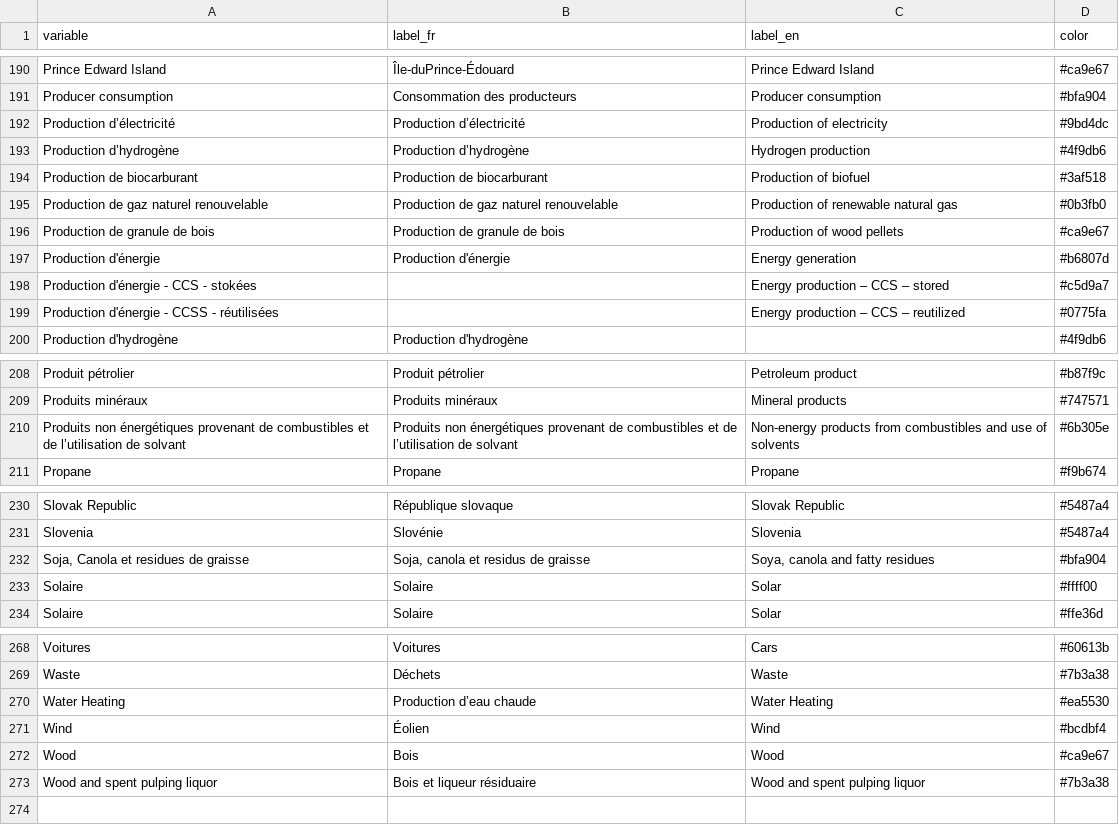
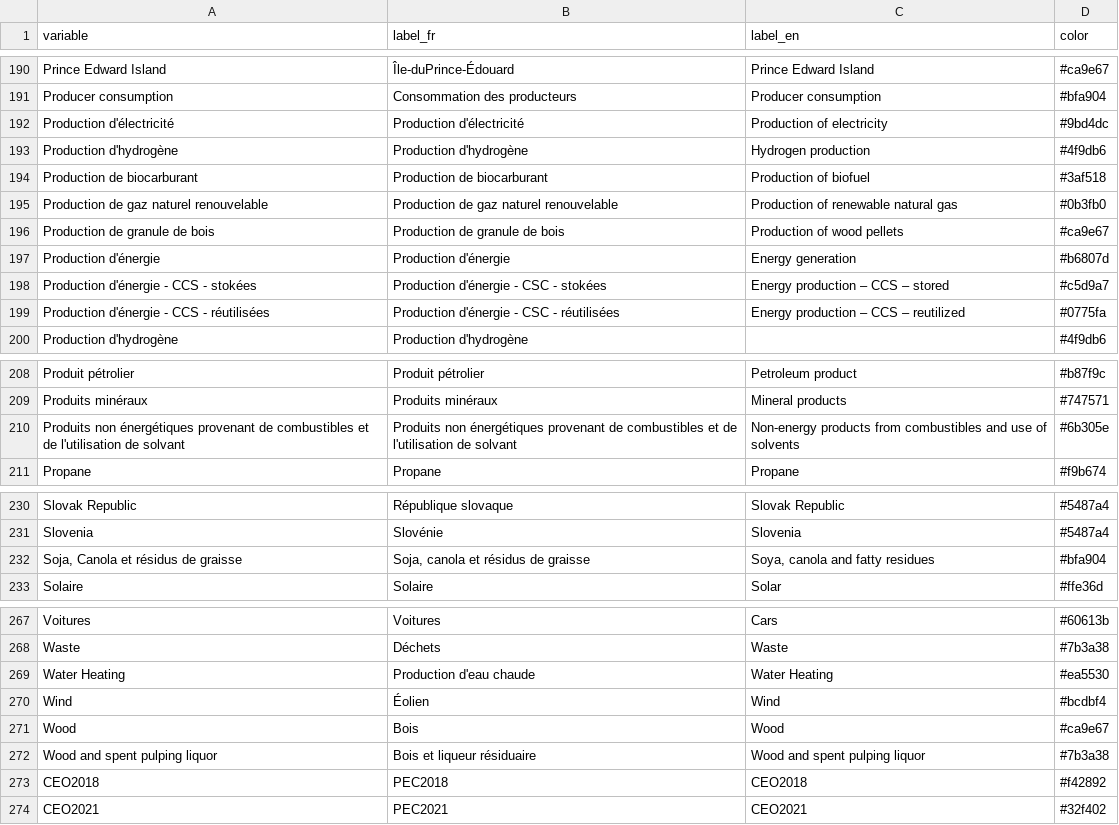
Before and after one commit to ikamyx/CanadianEnergyOutlook, a CSV file: data/colors.csv, drawn as a sheet; only a part is shown, gaps mark what is left out; the diff covers the shown part only.

```diff
--- a/data/colors.csv
+++ b/data/colors.csv
@@ -191,4 +191,4 @@ Prince Edward Island,Île-duPrince-Édouard,Prince Edward Island,#ca9e67
 Producer consumption,Consommation des producteurs,Producer consumption,#bfa904
-Production d’électricité,Production d’électricité,Production of electricity,#9bd4dc
-Production d’hydrogène,Production d’hydrogène,Hydrogen production,#4f9db6
+Production d'électricité,Production d'électricité,Production of electricity,#9bd4dc
+Production d'hydrogène,Production d'hydrogène,Hydrogen production,#4f9db6
 Production de biocarburant,Production de biocarburant,Production of biofuel,#3af518
@@ -197,4 +197,4 @@ Production de granule de bois,Production de granule de bois,Production of wood p
 Production d'énergie,Production d'énergie,Energy generation,#b6807d
-Production d'énergie - CCS - stokées,,Energy production – CCS – stored,#c5d9a7
-Production d'énergie - CCSS - réutilisées,,Energy production – CCS – reutilized,#0775fa
+Production d'énergie - CCS - stokées,Production d'énergie - CSC - stokées,Energy production – CCS – stored,#c5d9a7
+Production d'énergie - CCS - réutilisées,Production d'énergie - CSC - réutilisées,Energy production – CCS – reutilized,#0775fa
 Production d'hydrogène,Production d'hydrogène,,#4f9db6
@@ -209,3 +209,3 @@ Produit pétrolier,Produit pétrolier,Petroleum product,#b87f9c
 Produits minéraux,Produits minéraux,Mineral products,#747571
-Produits non énergétiques provenant de combustibles et de l’utilisation de solvant,Produits non énergétiques provenant de combustibles et de l’utilisation de solvant,Non-energy products from combustibles and use of solvents,#6b305e
+Produits non énergétiques provenant de combustibles et de l'utilisation de solvant,Produits non énergétiques provenant de combustibles et de l'utilisation de solvant,Non-energy products from combustibles and use of solvents,#6b305e
 Propane,Propane,Propane,#f9b674
@@ -231,4 +231,3 @@ Slovak Republic,République slovaque,Slovak Republic,#5487a4
 Slovenia,Slovénie,Slovenia,#5487a4
-"Soja, Canola et residues de graisse","Soja, canola et residus de graisse","Soya, canola and fatty residues",#bfa904
-Solaire,Solaire,Solar,#ffff00
+"Soja, Canola et résidus de graisse","Soja, canola et résidus de graisse","Soya, canola and fatty residues",#bfa904
 Solaire,Solaire,Solar,#ffe36d
@@ -269,3 +268,3 @@ Voitures,Voitures,Cars,#60613b
 Waste,Déchets,Waste,#7b3a38
-Water Heating,Production d’eau chaude,Water Heating,#ea5530
+Water Heating,Production d'eau chaude,Water Heating,#ea5530
 Wind,Éolien,Wind,#bcdbf4
@@ -273 +272,3 @@ Wood,Bois,Wood,#ca9e67
 Wood and spent pulping liquor,Bois et liqueur résiduaire,Wood and spent pulping liquor,#7b3a38
+CEO2018,PEC2018,CEO2018,#f42892
+CEO2021,PEC2021,CEO2021,#32f402
```
Also changed, not shown: 4 edited cells elsewhere in this file, data/setting.csv, 32 other files.
